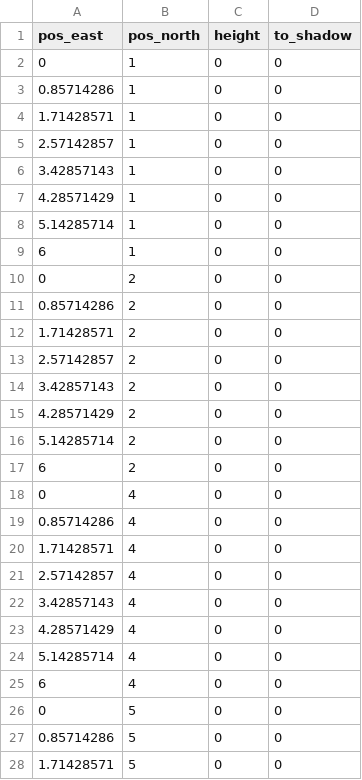
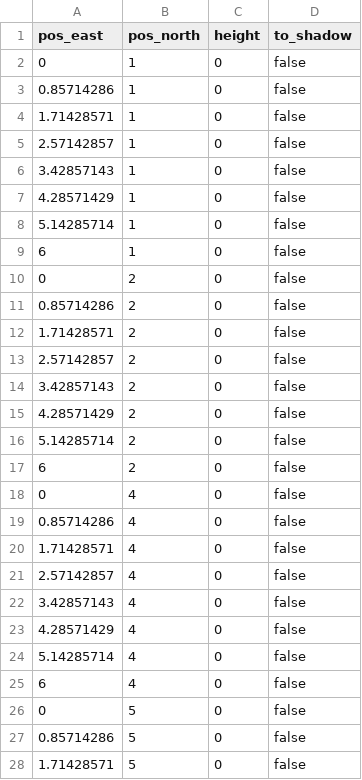
Before and after one commit to nicomignoni/agrivoltaic, a CSV file: data/crops.csv, drawn as a sheet; only a part is shown; the diff covers the shown part only.

```diff
--- a/data/crops.csv
+++ b/data/crops.csv
@@ -1,28 +1,28 @@
 pos_east,pos_north,height,to_shadow
-0,1,0,0
-0.85714286,1,0,0
-1.71428571,1,0,0
-2.57142857,1,0,0
-3.42857143,1,0,0
-4.28571429,1,0,0
-5.14285714,1,0,0
-6,1,0,0
-0,2,0,0
-0.85714286,2,0,0
-1.71428571,2,0,0
-2.57142857,2,0,0
-3.42857143,2,0,0
-4.28571429,2,0,0
-5.14285714,2,0,0
-6,2,0,0
-0,4,0,0
-0.85714286,4,0,0
-1.71428571,4,0,0
-2.57142857,4,0,0
-3.42857143,4,0,0
-4.28571429,4,0,0
-5.14285714,4,0,0
-6,4,0,0
-0,5,0,0
-0.85714286,5,0,0
-1.71428571,5,0,0
+0,1,0,false
+0.85714286,1,0,false
+1.71428571,1,0,false
+2.57142857,1,0,false
+3.42857143,1,0,false
+4.28571429,1,0,false
+5.14285714,1,0,false
+6,1,0,false
+0,2,0,false
+0.85714286,2,0,false
+1.71428571,2,0,false
+2.57142857,2,0,false
+3.42857143,2,0,false
+4.28571429,2,0,false
+5.14285714,2,0,false
+6,2,0,false
+0,4,0,false
+0.85714286,4,0,false
+1.71428571,4,0,false
+2.57142857,4,0,false
+3.42857143,4,0,false
+4.28571429,4,0,false
+5.14285714,4,0,false
+6,4,0,false
+0,5,0,false
+0.85714286,5,0,false
+1.71428571,5,0,false
```
Also changed, not shown: 5 edited cells elsewhere in this file, 14 other files.
